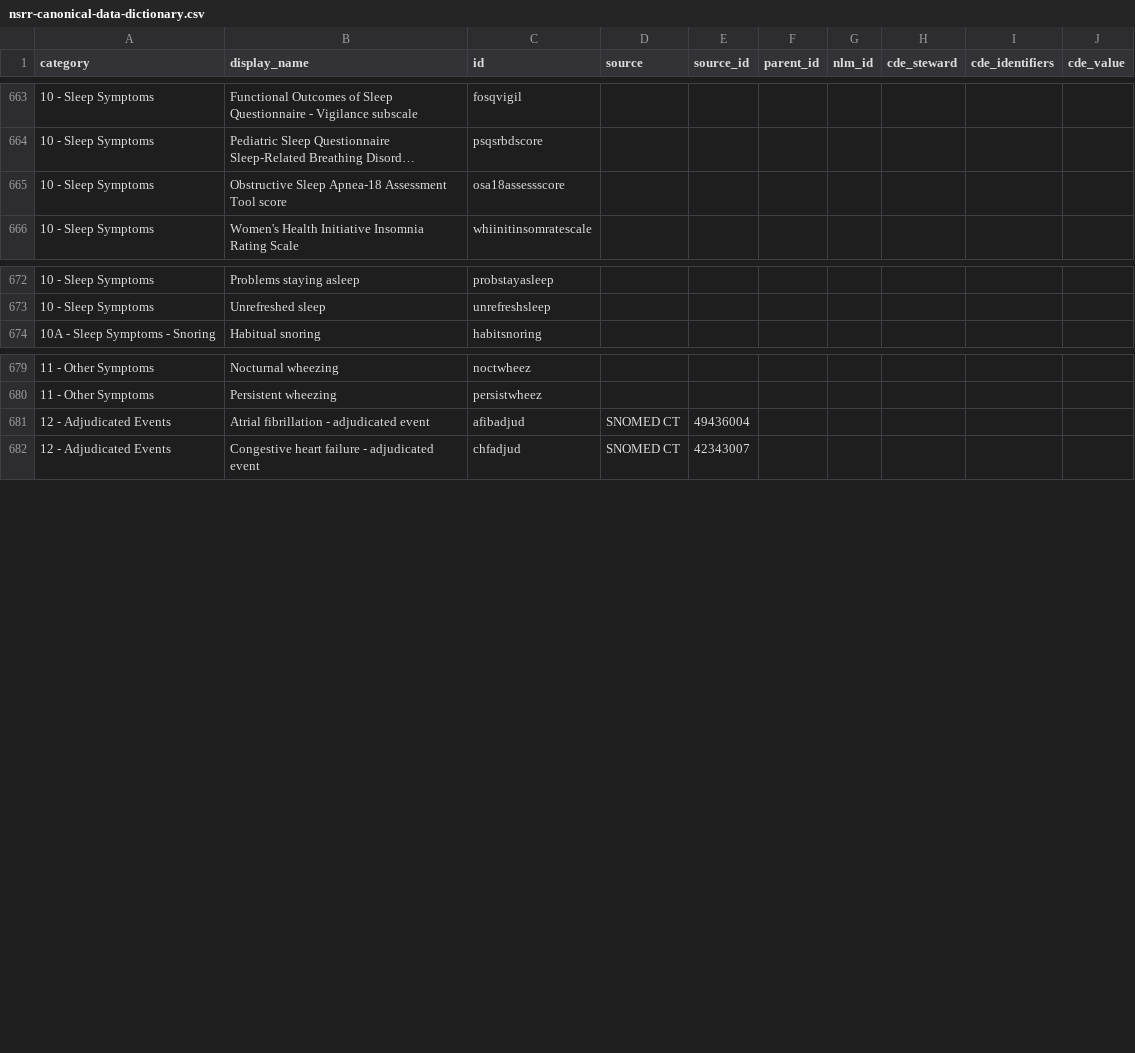
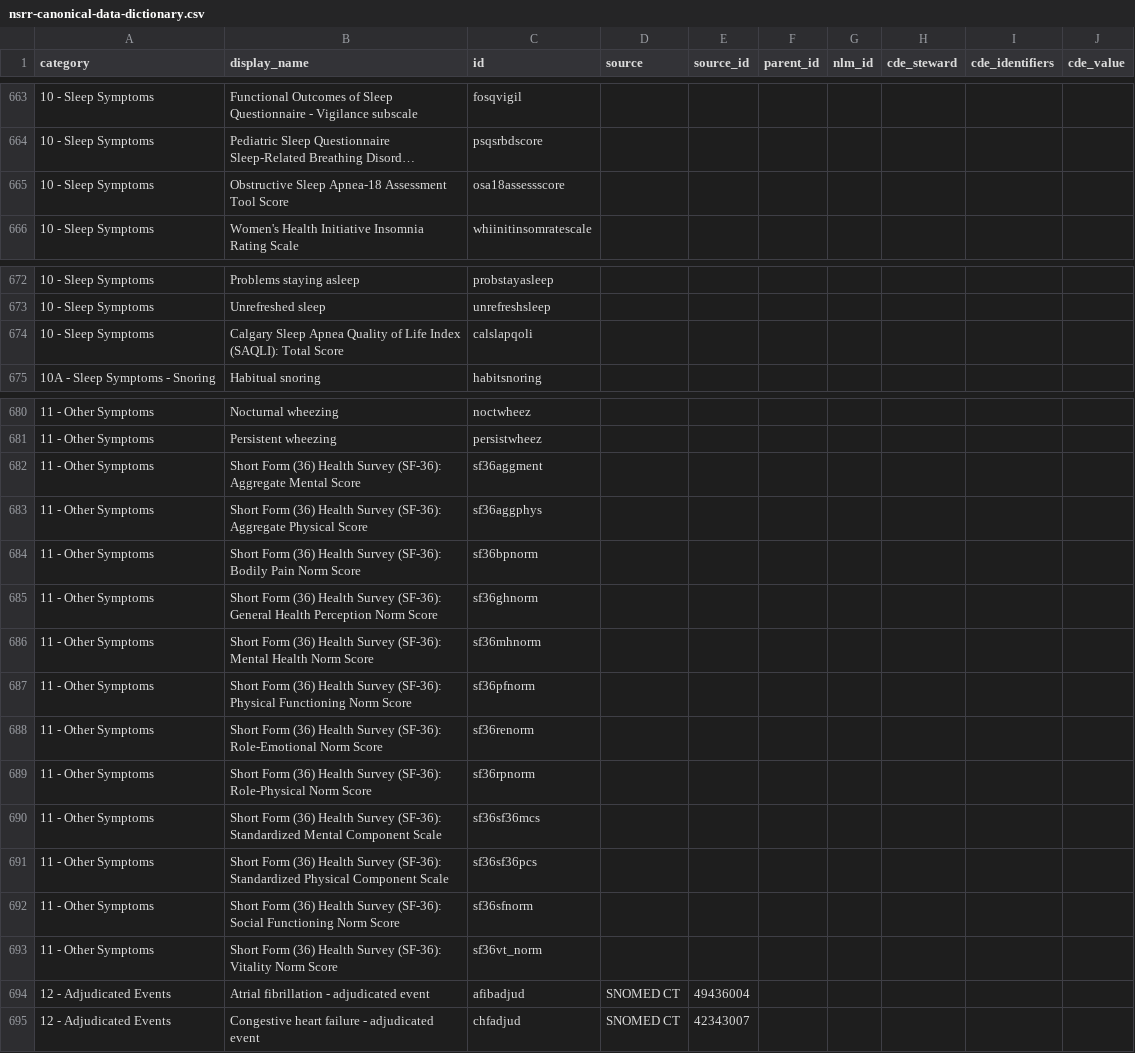
Before and after one commit to licongcui/nsrr-cross-cohort-mapping, a CSV file: mappings/nsrr-canonical-data-dictionary.csv, drawn as a sheet; only a part is shown, gaps mark what is left out; long unchanged cells end in …; the diff names each change by its address in the sheet, - before the commit and + after, or states it on an @@ line.

Commit message:
Updated canonical data dictionary

```diff
--- a/mappings/nsrr-canonical-data-dictionary.csv
+++ b/mappings/nsrr-canonical-data-dictionary.csv
-B665 (display_name): …Assessment Tool score
+B665 (display_name): …Assessment Tool Score
+row 674: 10 - Sleep Symptoms | Calgary Sleep Apnea Quality of Life Index (SAQLI): Total Score | calslapqoli
+row 682: 11 - Other Symptoms | Short Form (36) Health Survey (SF-36): Aggregate Mental Score | sf36aggment
+row 683: 11 - Other Symptoms | Short Form (36) Health Survey (SF-36): Aggregate Physical Score | sf36aggphys
+row 684: 11 - Other Symptoms | Short Form (36) Health Survey (SF-36): Bodily Pain Norm Score | sf36bpnorm
+row 685: 11 - Other Symptoms | Short Form (36) Health Survey (SF-36): General Health Perception Norm Score | sf36ghnorm
+row 686: 11 - Other Symptoms | Short Form (36) Health Survey (SF-36): Mental Health Norm Score | sf36mhnorm
+row 687: 11 - Other Symptoms | Short Form (36) Health Survey (SF-36): Physical Functioning Norm Score | sf36pfnorm
+row 688: 11 - Other Symptoms | Short Form (36) Health Survey (SF-36): Role-Emotional Norm Score | sf36renorm
+row 689: 11 - Other Symptoms | Short Form (36) Health Survey (SF-36): Role-Physical Norm Score | sf36rpnorm
+row 690: 11 - Other Symptoms | Short Form (36) Health Survey (SF-36): Standardized Mental Component Scale | sf36sf36mcs
+row 691: 11 - Other Symptoms | Short Form (36) Health Survey (SF-36): Standardized Physical Component Scale | sf36sf36pcs
+row 692: 11 - Other Symptoms | Short Form (36) Health Survey (SF-36): Social Functioning Norm Score | sf36sfnorm
+row 693: 11 - Other Symptoms | Short Form (36) Health Survey (SF-36): Vitality Norm Score | sf36vt_norm
```
